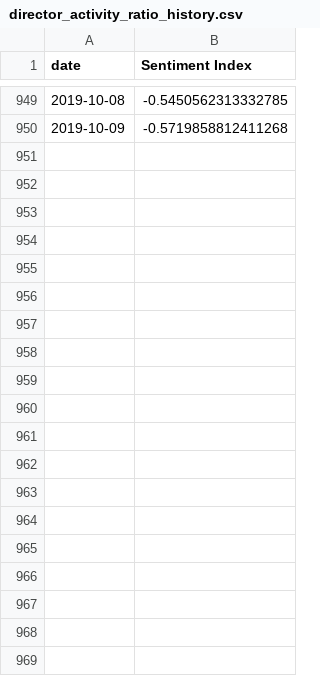
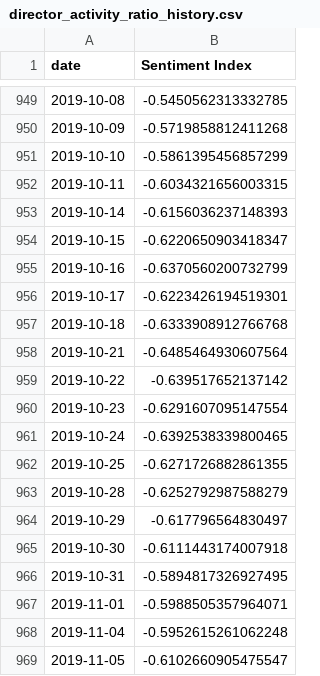
Before and after one commit to MuhmmadHamzatahir/altanawealth, a CSV file: assets/chart-data/existing/director_activity_ratio_history.csv, drawn as a sheet; only a part is shown, gaps mark what is left out; the diff covers the shown part only.

Commit message:
Upload: assets/chart-data/existing/director_activity_ratio_history.csv

```diff
--- a/assets/chart-data/existing/director_activity_ratio_history.csv
+++ b/assets/chart-data/existing/director_activity_ratio_history.csv
@@ -950 +950,20 @@ date,Sentiment Index
 2019-10-09,-0.5719858812411268
+2019-10-10,-0.5861395456857299
+2019-10-11,-0.6034321656003315
+2019-10-14,-0.6156036237148393
+2019-10-15,-0.6220650903418347
+2019-10-16,-0.6370560200732799
+2019-10-17,-0.6223426194519301
+2019-10-18,-0.6333908912766768
+2019-10-21,-0.6485464930607564
+2019-10-22,-0.639517652137142
+2019-10-23,-0.6291607095147554
+2019-10-24,-0.6392538339800465
+2019-10-25,-0.6271726882861355
+2019-10-28,-0.6252792987588279
+2019-10-29,-0.617796564830497
+2019-10-30,-0.6111443174007918
+2019-10-31,-0.5894817326927495
+2019-11-01,-0.5988505357964071
+2019-11-04,-0.5952615261062248
+2019-11-05,-0.6102660905475547
```
Also changed, not shown: 19 added rows elsewhere in this file.
